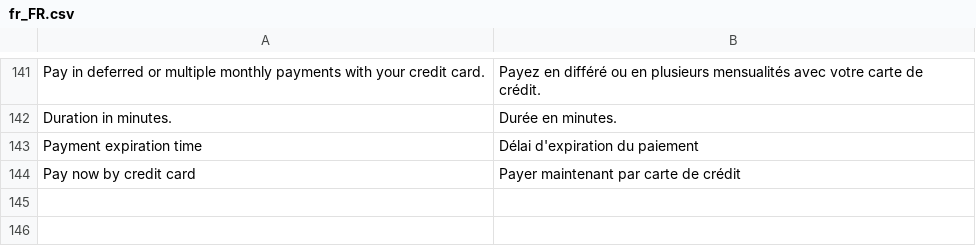
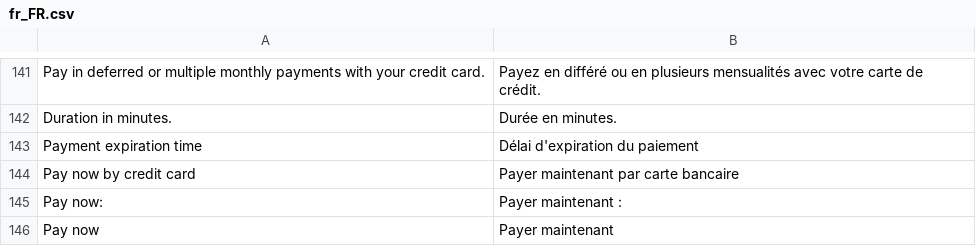
Before and after one commit to alma/alma-monthlypayments-magento2, a CSV file: i18n/fr_FR.csv, drawn as a sheet; only a part is shown, gaps mark what is left out.

```diff
--- a/i18n/fr_FR.csv
+++ b/i18n/fr_FR.csv
@@ -143,2 +143,4 @@
 "Payment expiration time","Délai d'expiration du paiement"
-"Pay now by credit card","Payer maintenant par carte de crédit"
+"Pay now by credit card","Payer maintenant par carte bancaire"
+"Pay now:","Payer maintenant :"
+"Pay now","Payer maintenant"
```
Also changed, not shown: i18n/de_DE.csv, i18n/es_ES.csv, 5 other files.
